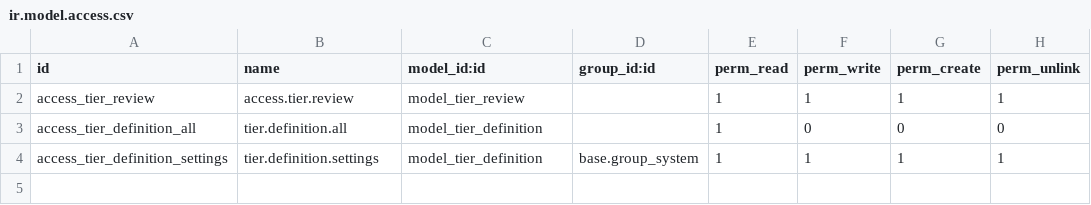
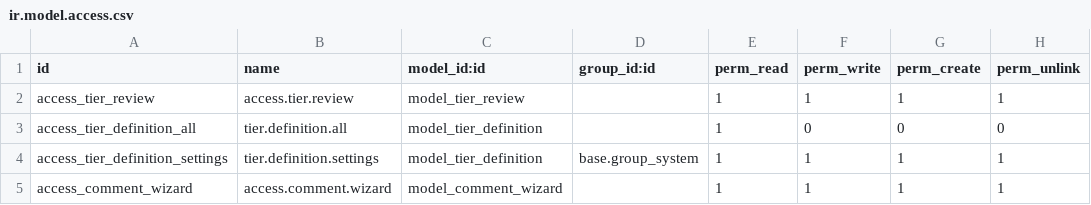
Before and after one commit to BizzAppDev-Systems/server-ux, a CSV file: base_tier_validation/security/ir.model.access.csv, drawn as a sheet; the diff names each change by its address in the sheet, - before the commit and + after, or states it on an @@ line.

Commit message:
[14.0][MIG] base_tier_validation

```diff
--- a/base_tier_validation/security/ir.model.access.csv
+++ b/base_tier_validation/security/ir.model.access.csv
+row 5: access_comment_wizard | access.comment.wizard | model_comment_wizard |  | 1 | 1 | 1 | 1
```
Also changed, not shown: 3 other files.
